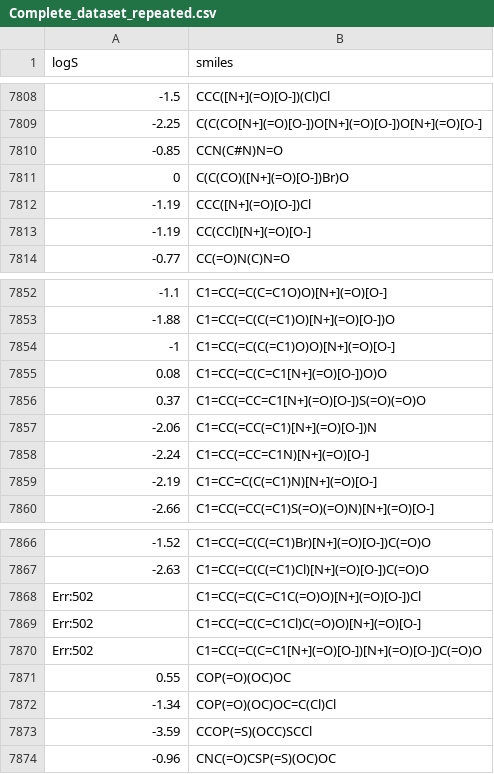
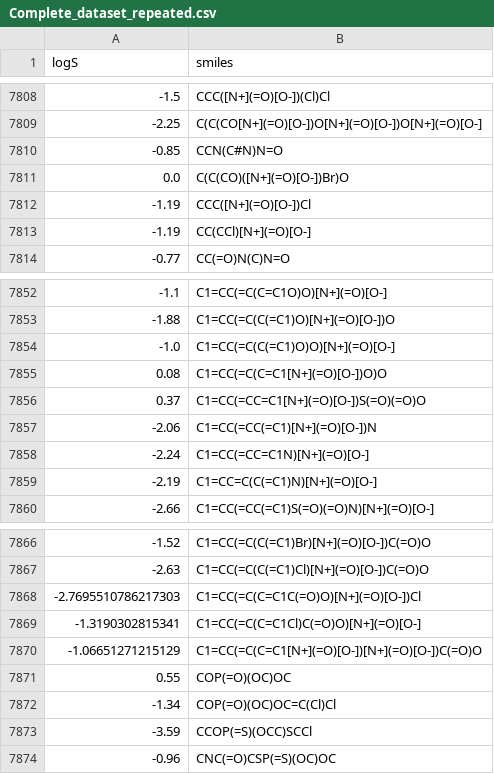
Before and after one commit to RodrigoZepeda/docker-solubility, a CSV file: data_analysis/data/edited/Complete_dataset_repeated.csv, drawn as a sheet; only a part is shown, gaps mark what is left out.

Commit message:
added missing values

```diff
--- a/data_analysis/data/edited/Complete_dataset_repeated.csv
+++ b/data_analysis/data/edited/Complete_dataset_repeated.csv
@@ -7810,3 +7810,3 @@ logS,smiles
 -0.85,CCN(C#N)N=O
-0,C(C(CO)([N+](=O)[O-])Br)O
+0.0,C(C(CO)([N+](=O)[O-])Br)O
 -1.19,CCC([N+](=O)[O-])Cl
@@ -7853,3 +7853,3 @@ logS,smiles
 -1.88,C1=CC(=C(C(=C1)O)[N+](=O)[O-])O
--1,C1=CC(=C(C(=C1)O)O)[N+](=O)[O-]
+-1.0,C1=CC(=C(C(=C1)O)O)[N+](=O)[O-]
 0.08,C1=CC(=C(C=C1[N+](=O)[O-])O)O
@@ -7867,5 +7867,5 @@ logS,smiles
 -2.63,C1=CC(=C(C(=C1)Cl)[N+](=O)[O-])C(=O)O
-Err:502,C1=CC(=C(C=C1C(=O)O)[N+](=O)[O-])Cl
-Err:502,C1=CC(=C(C=C1Cl)C(=O)O)[N+](=O)[O-]
-Err:502,C1=CC(=C(C=C1[N+](=O)[O-])[N+](=O)[O-])C(=O)O
+-2.7695510786217303,C1=CC(=C(C=C1C(=O)O)[N+](=O)[O-])Cl
+-1.3190302815341,C1=CC(=C(C=C1Cl)C(=O)O)[N+](=O)[O-]
+-1.06651271215129,C1=CC(=C(C=C1[N+](=O)[O-])[N+](=O)[O-])C(=O)O
 0.55,COP(=O)(OC)OC
```
Also changed, not shown: data_analysis/data/edited/Complete_dataset_without_duplicates.csv, data_analysis/data/raw/NitroMariano.csv, 1 other file.
